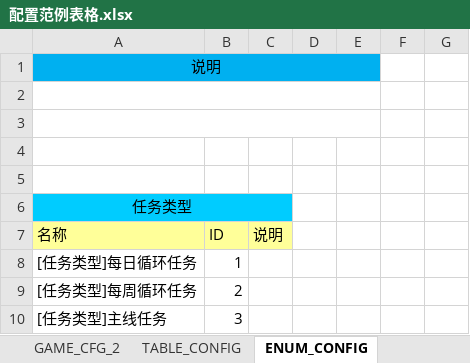
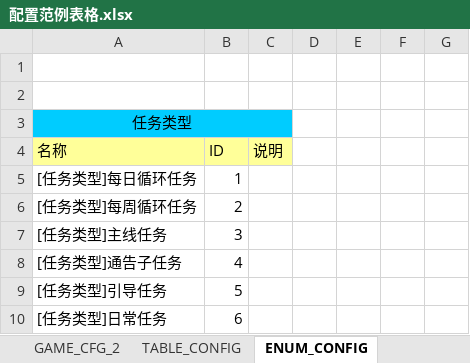
Before and after one commit to sailzeng/bullfrog, an Excel workbook: example/001/excel/配置范例表格.xlsx, sheet ENUM_CONFIG, drawn as a sheet; only a part is shown; the shorter side is filled out with more unchanged rows; values as stored, in another font and other column widths than the file's, no borders; the diff names each change by its address in the sheet, - before the commit and + after, or states it on an @@ line.

```diff
--- a/example/001/excel/配置范例表格.xlsx (sheet ENUM_CONFIG)
+++ b/example/001/excel/配置范例表格.xlsx (sheet ENUM_CONFIG)
-row 1: 说明
-row 2: (empty)
-row 3: (empty)
```
Also changed, not shown: sheet TABLE_CONFIG, 1 other file.
